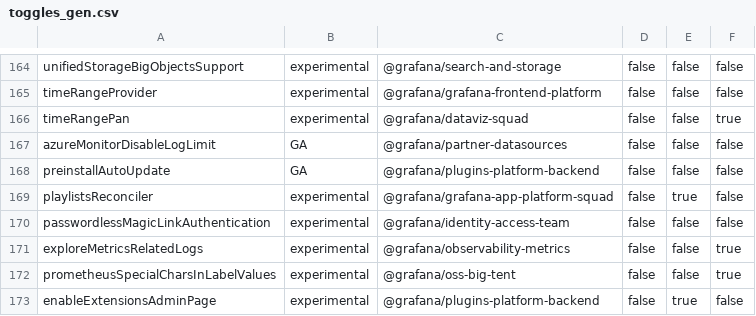
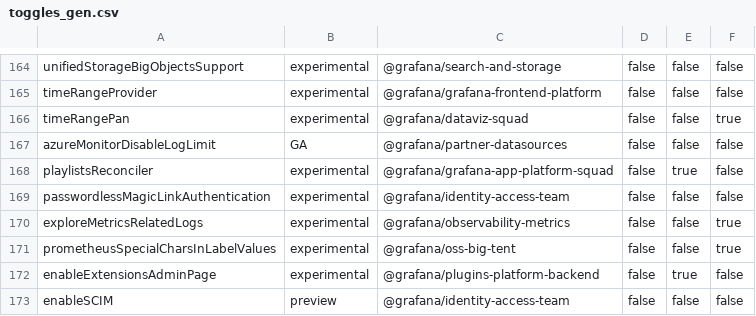
Before and after one commit to hanzoai/dashboards, a CSV file: pkg/services/featuremgmt/toggles_gen.csv, drawn as a sheet; only a part is shown, gaps mark what is left out; the shorter side is filled out with more unchanged rows; the diff names each change by its address in the sheet, - before the commit and + after, or states it on an @@ line.

Commit message:
Preinstall: Replace auto update feature flag with a permanent one (#113586)

```diff
--- a/pkg/services/featuremgmt/toggles_gen.csv
+++ b/pkg/services/featuremgmt/toggles_gen.csv
-row 168: preinstallAutoUpdate | GA | @grafana/plugins-platform-backend | false | false | false
```
Also changed, not shown: 18 other files.
